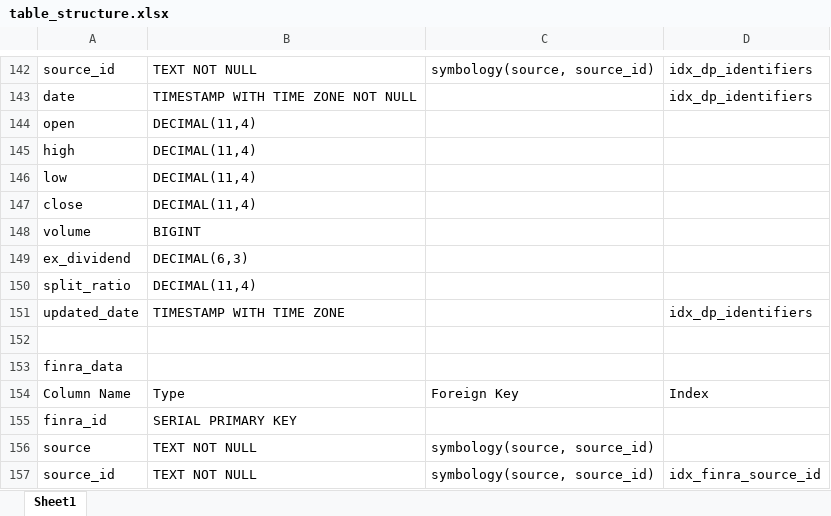
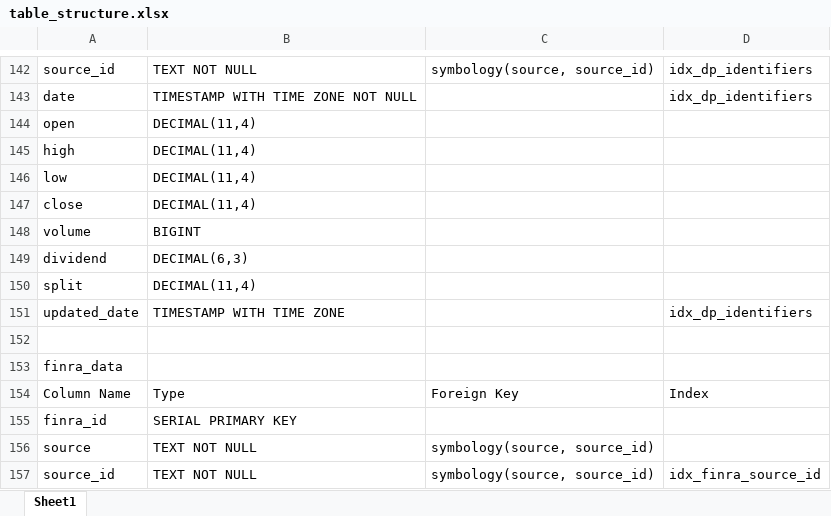
Before and after one commit to camisatx/pySecMaster, an Excel workbook: table_structure.xlsx, sheet Sheet1, drawn as a sheet; only a part is shown, gaps mark what is left out; values as stored, in another font and other column widths than the file's, no borders; the diff names each change by its address in the sheet, - before the commit and + after, or states it on an @@ line.

Commit message:
Update README and table structure files to reflect recent changes

```diff
--- a/table_structure.xlsx (sheet Sheet1)
+++ b/table_structure.xlsx (sheet Sheet1)
-A149: ex_dividend
+A149: dividend
-A150: split_ratio
+A150: split
```
Also changed, not shown: 4 other files.
